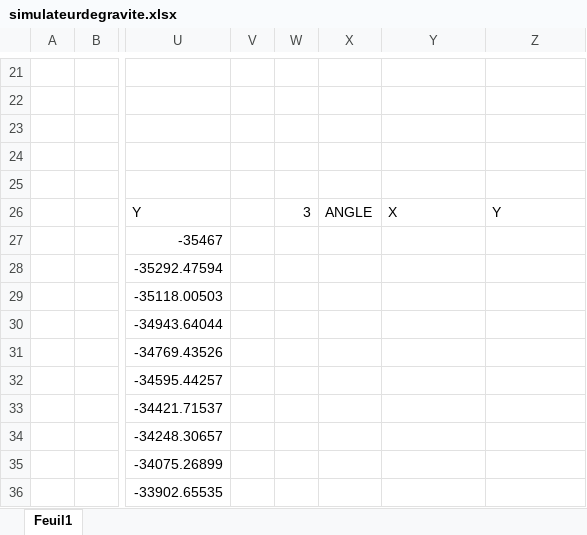
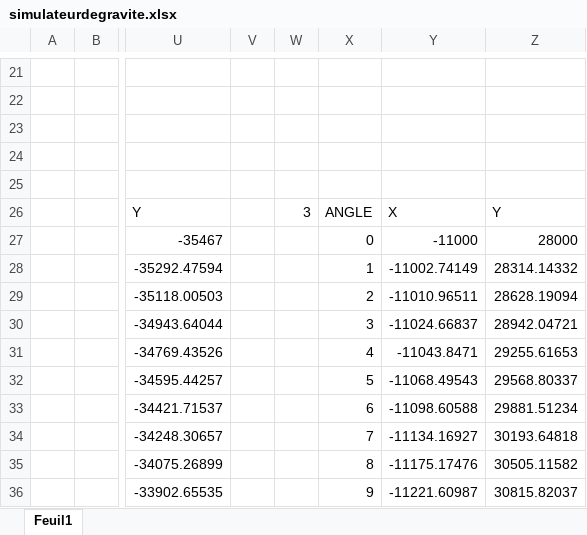
Before and after one commit to aim3eau/remise, an Excel workbook: simulateurdegravite.xlsx, sheet Feuil1, drawn as a sheet; only a part is shown, gaps mark what is left out; values as stored, in another font and other column widths than the file's, no borders; charts and pictures not drawn; the diff covers the shown part only; the diff names each change by its address in the sheet, - before the commit and + after, or states it on an @@ line.

Commit message:
cercle 3

```diff
--- a/simulateurdegravite.xlsx (sheet Feuil1)
+++ b/simulateurdegravite.xlsx (sheet Feuil1)
-X27: (empty)
+X27: 0
-Y27: (empty)
+Y27: -11000
-Z27: (empty)
+Z27: 28000
-X28: (empty)
+X28: 1
-Y28: (empty)
+Y28: -11002.74149
-Z28: (empty)
+Z28: 28314.14332
-X29: (empty)
+X29: 2
-Y29: (empty)
+Y29: -11010.96511
-Z29: (empty)
+Z29: 28628.19094
-X30: (empty)
+X30: 3
-Y30: (empty)
+Y30: -11024.66837
-Z30: (empty)
+Z30: 28942.04721
-X31: (empty)
+X31: 4
-Y31: (empty)
+Y31: -11043.8471
-Z31: (empty)
+Z31: 29255.61653
-X32: (empty)
+X32: 5
-Y32: (empty)
+Y32: -11068.49543
-Z32: (empty)
+Z32: 29568.80337
-X33: (empty)
+X33: 6
-Y33: (empty)
+Y33: -11098.60588
-Z33: (empty)
+Z33: 29881.51234
-X34: (empty)
+X34: 7
-Y34: (empty)
+Y34: -11134.16927
-Z34: (empty)
+Z34: 30193.64818
-X35: (empty)
+X35: 8
-Y35: (empty)
+Y35: -11175.17476
-Z35: (empty)
+Z35: 30505.11582
-X36: (empty)
+X36: 9
-Y36: (empty)
+Y36: -11221.60987
-Z36: (empty)
+Z36: 30815.82037
```
Also changed, not shown: 1061 edited cells elsewhere in this sheet, charts or pictures.
